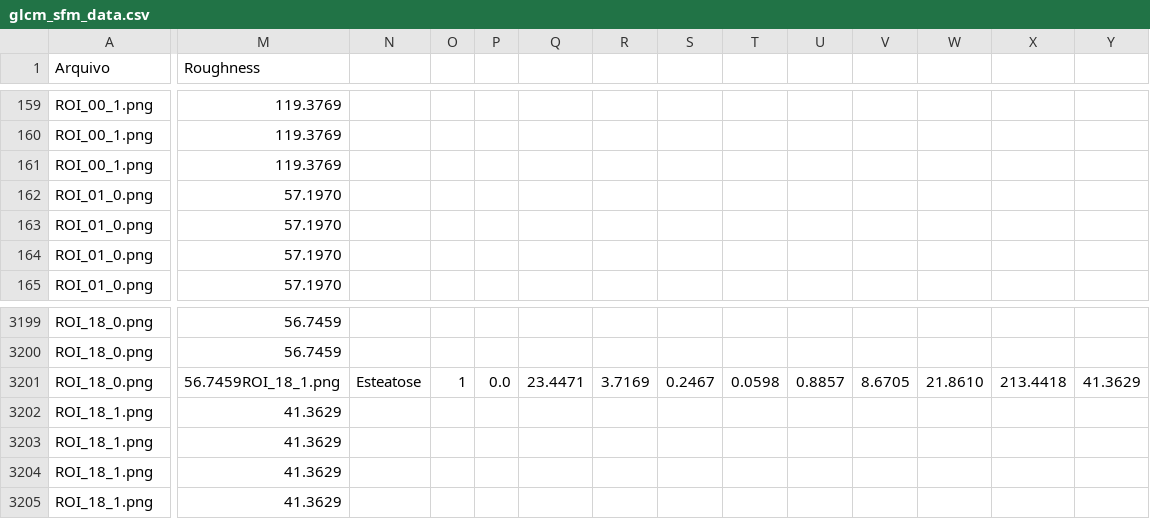
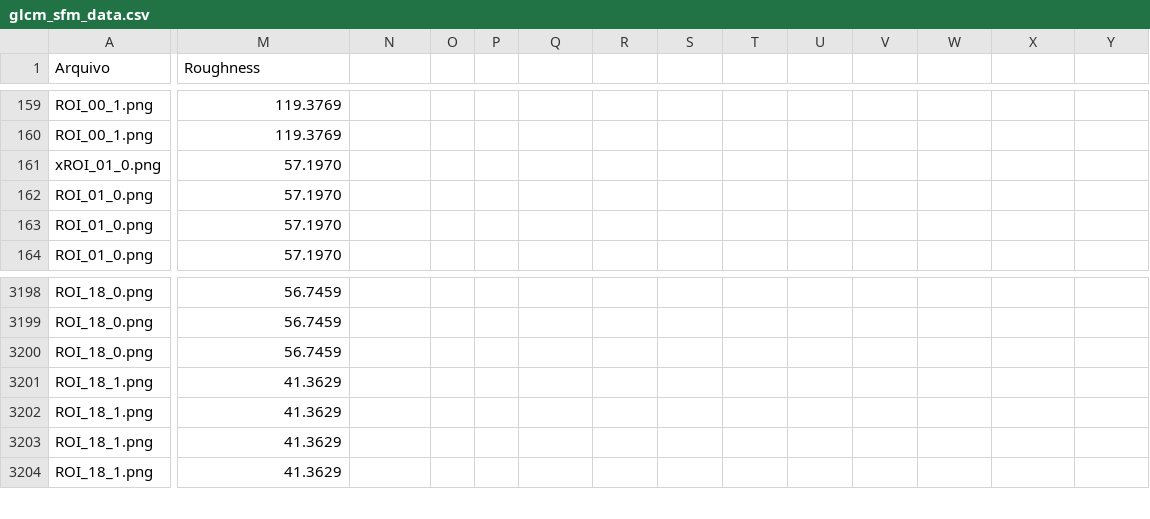
Before and after one commit to Azugot/PAI-Project-2024, a CSV file: ROISavedFiles/glcm_sfm_data.csv, drawn as a sheet; only a part is shown, gaps mark what is left out; removed rows and columns are numbered as before the commit, all else as after; rows hold the shown columns only; the diff names each change by its address in the sheet, - before the commit and + after, or states it on an @@ line.

```diff
--- a/ROISavedFiles/glcm_sfm_data.csv
+++ b/ROISavedFiles/glcm_sfm_data.csv
-row 161: ROI_00_1.png | 119.3769
-A161 (Arquivo): ROI_01_0.png
+A161 (Arquivo): xROI_01_0.png
-M3200 (Roughness): 56.7459ROI_18_1.png
+M3200 (Roughness): 56.7459
-N3200: Esteatose
+N3200: (empty)
-O3200: 1
+O3200: (empty)
-P3200: 0.0
+P3200: (empty)
-Q3200: 23.4471
+Q3200: (empty)
-R3200: 3.7169
+R3200: (empty)
-S3200: 0.2467
+S3200: (empty)
-T3200: 0.0598
+T3200: (empty)
-U3200: 0.8857
+U3200: (empty)
-V3200: 8.6705
+V3200: (empty)
-W3200: 21.8610
+W3200: (empty)
-X3200: 213.4418
+X3200: (empty)
-Y3200: 41.3629
+Y3200: (empty)
```
Also changed, not shown: 1 other file.
